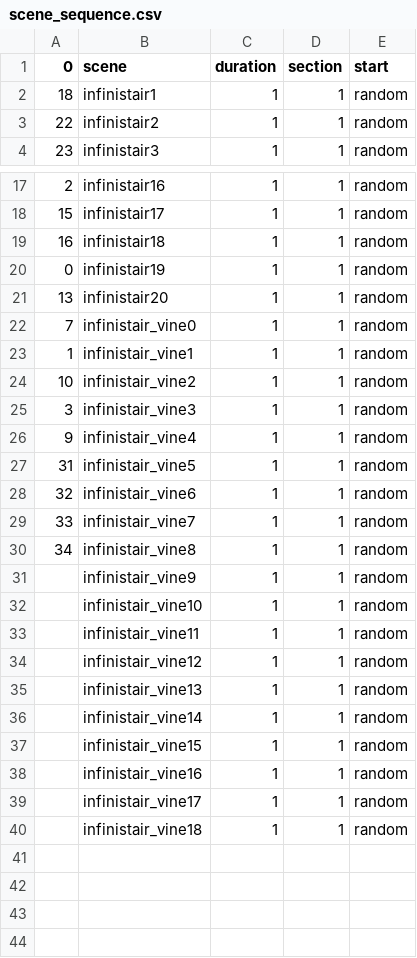
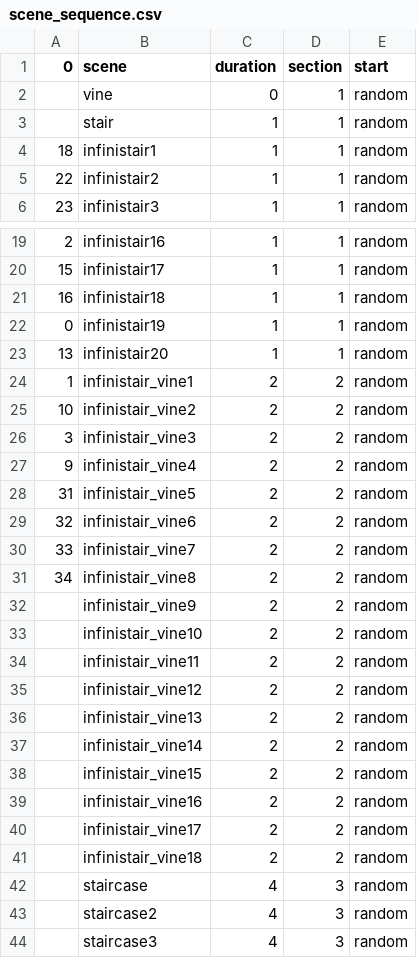
Before and after one commit to aspitarl/AI-Art, a CSV file: song_meta/eschear/scene_sequence.csv, drawn as a sheet; only a part is shown, gaps mark what is left out.

```diff
--- a/song_meta/eschear/scene_sequence.csv
+++ b/song_meta/eschear/scene_sequence.csv
@@ -1,2 +1,4 @@
 0,scene,duration,section,start
+,vine,0,1,random
+,stair,1,1,random
 18,infinistair1,1,1,random
@@ -21,20 +23,22 @@
 13,infinistair20,1,1,random
-7,infinistair_vine0,1,1,random
-1,infinistair_vine1,1,1,random
-10,infinistair_vine2,1,1,random
-3,infinistair_vine3,1,1,random
-9,infinistair_vine4,1,1,random
-31,infinistair_vine5,1,1,random
-32,infinistair_vine6,1,1,random
-33,infinistair_vine7,1,1,random
-34,infinistair_vine8,1,1,random
-,infinistair_vine9,1,1,random
-,infinistair_vine10,1,1,random
-,infinistair_vine11,1,1,random
-,infinistair_vine12,1,1,random
-,infinistair_vine13,1,1,random
-,infinistair_vine14,1,1,random
-,infinistair_vine15,1,1,random
-,infinistair_vine16,1,1,random
-,infinistair_vine17,1,1,random
-,infinistair_vine18,1,1,random
+1,infinistair_vine1,2,2,random
+10,infinistair_vine2,2,2,random
+3,infinistair_vine3,2,2,random
+9,infinistair_vine4,2,2,random
+31,infinistair_vine5,2,2,random
+32,infinistair_vine6,2,2,random
+33,infinistair_vine7,2,2,random
+34,infinistair_vine8,2,2,random
+,infinistair_vine9,2,2,random
+,infinistair_vine10,2,2,random
+,infinistair_vine11,2,2,random
+,infinistair_vine12,2,2,random
+,infinistair_vine13,2,2,random
+,infinistair_vine14,2,2,random
+,infinistair_vine15,2,2,random
+,infinistair_vine16,2,2,random
+,infinistair_vine17,2,2,random
+,infinistair_vine18,2,2,random
+,staircase,4,3,random
+,staircase2,4,3,random
+,staircase3,4,3,random
```
Also changed, not shown: song_meta/eschear/prompt_image_definitions.csv.
